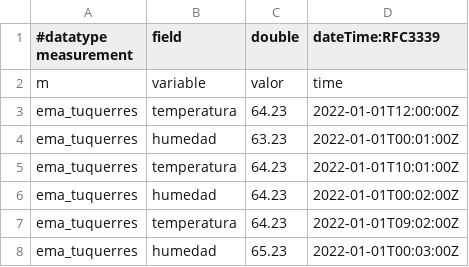
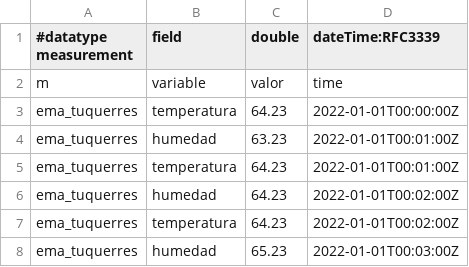
Before and after one commit to JoePortilla/influxdb-test-csv, a CSV file: example.csv, drawn as a sheet.

Commit message:
Update example.csv

```diff
--- a/example.csv
+++ b/example.csv
@@ -2,7 +2,7 @@
 m,variable,valor,time
-ema_tuquerres,temperatura,64.23,2022-01-01T12:00:00Z
+ema_tuquerres,temperatura,64.23,2022-01-01T00:00:00Z
 ema_tuquerres,humedad,63.23,2022-01-01T00:01:00Z
-ema_tuquerres,temperatura,64.23,2022-01-01T10:01:00Z
+ema_tuquerres,temperatura,64.23,2022-01-01T00:01:00Z
 ema_tuquerres,humedad,64.23,2022-01-01T00:02:00Z
-ema_tuquerres,temperatura,64.23,2022-01-01T09:02:00Z
+ema_tuquerres,temperatura,64.23,2022-01-01T00:02:00Z
 ema_tuquerres,humedad,65.23,2022-01-01T00:03:00Z
```
